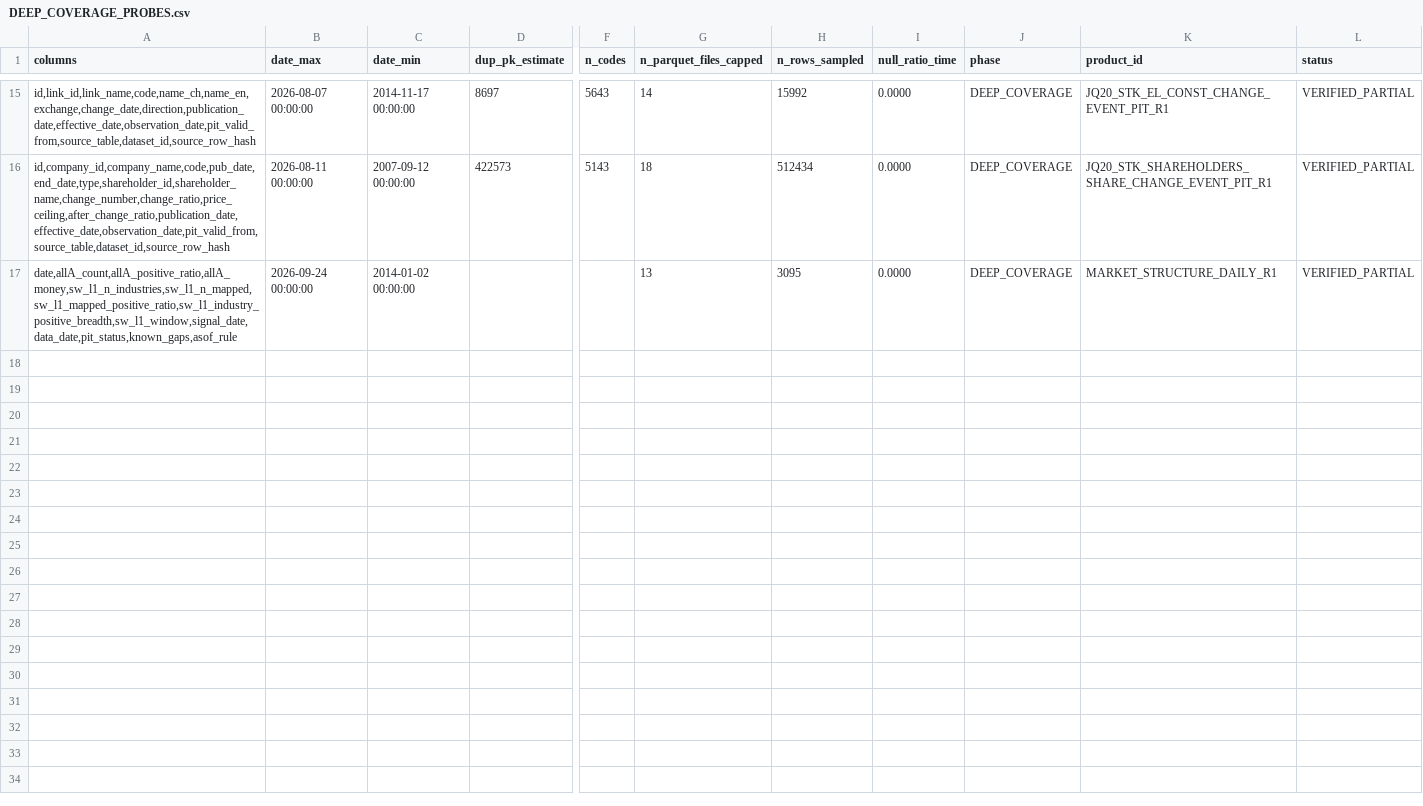
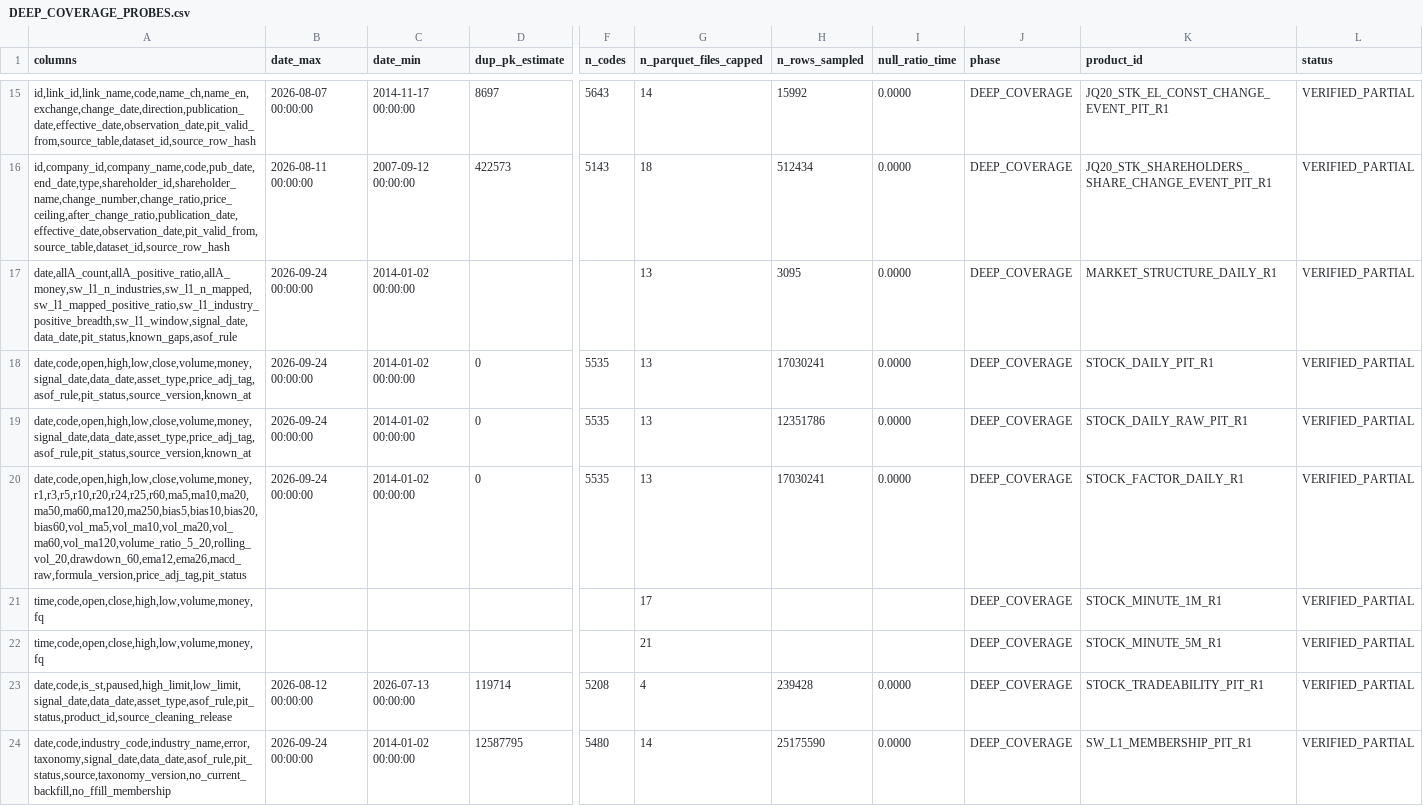
Before and after one commit to zwdjwsam-creator/sam, a CSV file: agents/chatgpt/inbox/BLACKBOX_SYSTEM_DATA_RULES_FULL_INVENTORY_20261020_2150/v2/continue_0010/correction_0650/DEEP_COVERAGE_PROBES.csv, drawn as a sheet; only a part is shown, gaps mark what is left out; rows hold the shown columns only; the diff names each change by its address in the sheet, - before the commit and + after, or states it on an @@ line.

Commit message:
HUB: auto sync DEEP_COVERAGE_PROBES.csv

```diff
--- a/agents/chatgpt/inbox/BLACKBOX_SYSTEM_DATA_RULES_FULL_INVENTORY_20261020_2150/v2/continue_0010/correction_0650/DEEP_COVERAGE_PROBES.csv
+++ b/agents/chatgpt/inbox/BLACKBOX_SYSTEM_DATA_RULES_FULL_INVENTORY_20261020_2150/v2/continue_0010/correction_0650/DEEP_COVERAGE_PROBES.csv
+row 18: date,code,open,high,low,close,volume,money,signal_date,data_date,asset_type,price_adj_tag,asof_rule,pit_status,source_version,known_at | 2026-09-24 00:00:00 | 2014-01-02 00:00:00 | 0 | 5535 | 13 | 17030241 | 0.0000 | DEEP_COVERAGE | STOCK_DAILY_PIT_R1 | VERIFIED_PARTIAL
+row 19: date,code,open,high,low,close,volume,money,signal_date,data_date,asset_type,price_adj_tag,asof_rule,pit_status,source_version,known_at | 2026-09-24 00:00:00 | 2014-01-02 00:00:00 | 0 | 5535 | 13 | 12351786 | 0.0000 | DEEP_COVERAGE | STOCK_DAILY_RAW_PIT_R1 | VERIFIED_PARTIAL
+row 20: date,code,open,high,low,close,volume,money,r1,r3,r5,r10,r20,r24,r25,r60,ma5,ma10,ma20,ma50,ma60,ma120,ma250,bias5,bias10,bias20,bias60,vol_ma5,vol_ma10,vol_ma20,vol_ma60,vol_ma120,volume_ratio_5_20,rolling_vol_20,drawdown_60,ema12,ema26,macd_raw,formula_version,price_adj_tag,pit_status | 2026-09-24 00:00:00 | 2014-01-02 00:00:00 | 0 | 5535 | 13 | 17030241 | 0.0000 | DEEP_COVERAGE | STOCK_FACTOR_DAILY_R1 | VERIFIED_PARTIAL
+row 21: time,code,open,close,high,low,volume,money,fq |  |  |  |  | 17 |  |  | DEEP_COVERAGE | STOCK_MINUTE_1M_R1 | VERIFIED_PARTIAL
+row 22: time,code,open,close,high,low,volume,money,fq |  |  |  |  | 21 |  |  | DEEP_COVERAGE | STOCK_MINUTE_5M_R1 | VERIFIED_PARTIAL
+row 23: date,code,is_st,paused,high_limit,low_limit,signal_date,data_date,asset_type,asof_rule,pit_status,product_id,source_cleaning_release | 2026-08-12 00:00:00 | 2026-07-13 00:00:00 | 119714 | 5208 | 4 | 239428 | 0.0000 | DEEP_COVERAGE | STOCK_TRADEABILITY_PIT_R1 | VERIFIED_PARTIAL
+row 24: date,code,industry_code,industry_name,error,taxonomy,signal_date,data_date,asof_rule,pit_status,source,taxonomy_version,no_current_backfill,no_ffill_membership | 2026-09-24 00:00:00 | 2014-01-02 00:00:00 | 12587795 | 5480 | 14 | 25175590 | 0.0000 | DEEP_COVERAGE | SW_L1_MEMBERSHIP_PIT_R1 | VERIFIED_PARTIAL
```
